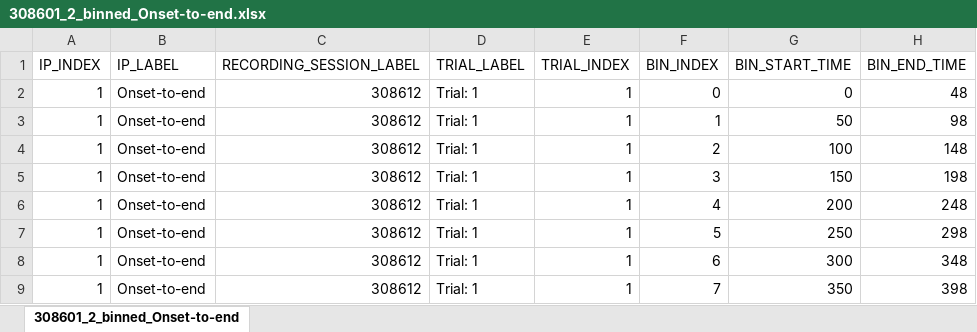
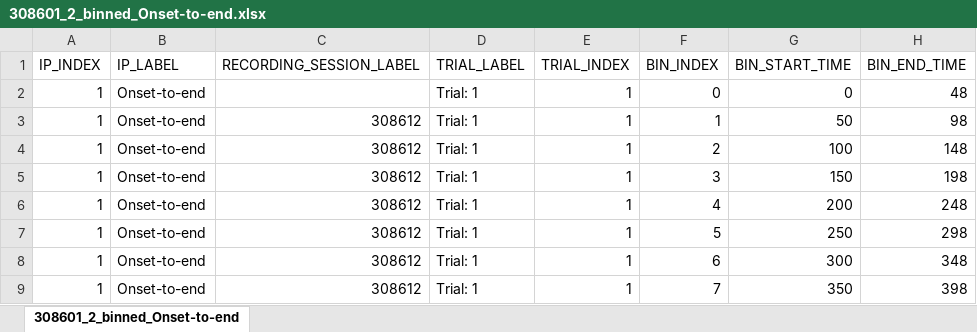
Before and after one commit to HulaLab/DR2, an Excel workbook: Specific aim 2/Aim 2 Analyses/all_data/updated_xls_format/308601_2_binned_Onset-to-end.xlsx, sheet 308601_2_binned_Onset-to-end, drawn as a sheet; only a part is shown; values as stored, in another font and other column widths than the file's, no borders; the diff names each change by its address in the sheet, - before the commit and + after, or states it on an @@ line.

```diff
--- a/Specific aim 2/Aim 2 Analyses/all_data/updated_xls_format/308601_2_binned_Onset-to-end.xlsx (sheet 308601_2_binned_Onset-to-end)
+++ b/Specific aim 2/Aim 2 Analyses/all_data/updated_xls_format/308601_2_binned_Onset-to-end.xlsx (sheet 308601_2_binned_Onset-to-end)
-C2 (RECORDING_SESSION_LABEL): 308612
+C2 (RECORDING_SESSION_LABEL): (empty)
```
Also changed, not shown: Specific aim 2/Aim 2 Analyses/all_data/updated_xls_format/308612_2_binned_Onset-to-end.xlsx, 1 other file.
